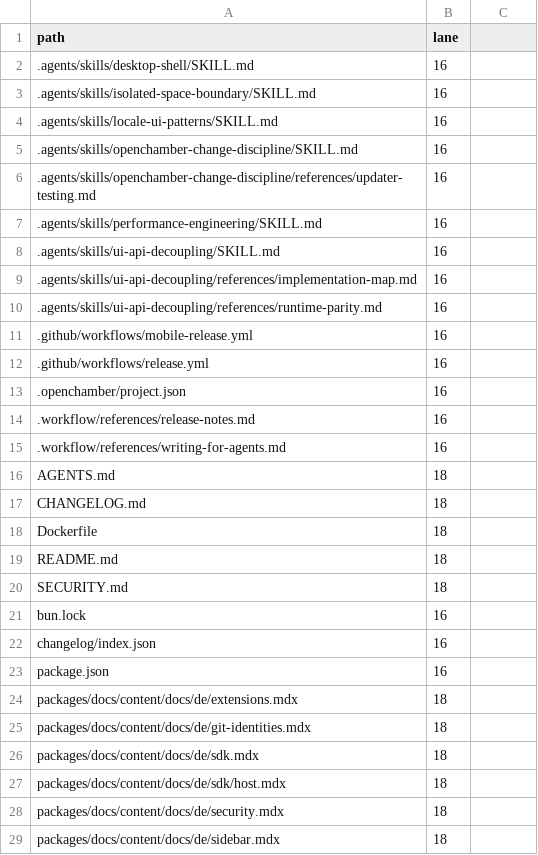
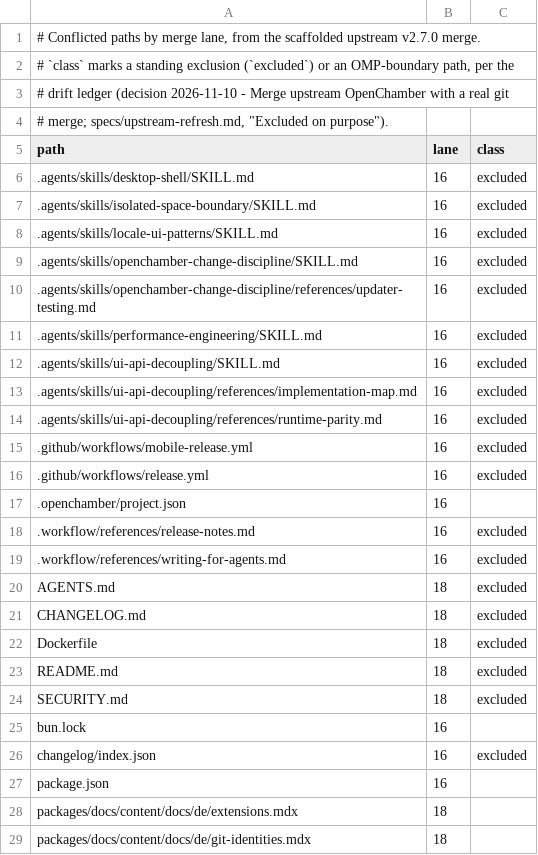
Before and after one commit to Shizuku-Yume/ohpichamber-dev, a TSV file: .workflow/research/ux-v270-omp-alignment/merge-lanes.tsv, drawn as a sheet; only a part is shown; the shorter side is filled out with more unchanged rows; the diff covers the shown part only.

Commit message:
fix(workflow): the drift check rejects unknown arguments and owns every differing path
The parser turned any argument it did not know into a path filter, so
`--check --json` matched no path and printed "drift check passed". Unknown
arguments now exit 2 with usage, and a path-, lane- or slice-scoped check
reports how many unexplained paths it cannot see.

Standing exclusions (`.agents`, `.claude`, `.github`, `.workflow`, `nix`,
`changelog`, `packages/vscode`, the OpenCode engine and spaces trees) move
out of `omp-boundary` into their own `excluded` class, with the decision
references in the source and in `merge-lanes.tsv`, which now records each
path's class.

`--slice <N>` reads the new `repair-slices.tsv`, which assigns each of the
646 unexplained paths and each of the 214 files with a type error in
`bun check --all` to exactly one of repair slices 31-35 by their area lists.
The table only assigns the findings; the slices own the fixes.

```diff
--- a/.workflow/research/ux-v270-omp-alignment/merge-lanes.tsv
+++ b/.workflow/research/ux-v270-omp-alignment/merge-lanes.tsv
@@ -1,12 +1,16 @@
-path	lane
-.agents/skills/desktop-shell/SKILL.md	16
-.agents/skills/isolated-space-boundary/SKILL.md	16
-.agents/skills/locale-ui-patterns/SKILL.md	16
-.agents/skills/openchamber-change-discipline/SKILL.md	16
-.agents/skills/openchamber-change-discipline/references/updater-testing.md	16
-.agents/skills/performance-engineering/SKILL.md	16
-.agents/skills/ui-api-decoupling/SKILL.md	16
-.agents/skills/ui-api-decoupling/references/implementation-map.md	16
-.agents/skills/ui-api-decoupling/references/runtime-parity.md	16
-.github/workflows/mobile-release.yml	16
-.github/workflows/release.yml	16
+# Conflicted paths by merge lane, from the scaffolded upstream v2.7.0 merge.
+# `class` marks a standing exclusion (`excluded`) or an OMP-boundary path, per the
+# drift ledger (decision 2026-11-10 - Merge upstream OpenChamber with a real git
+# merge; specs/upstream-refresh.md, "Excluded on purpose").
+path	lane	class
+.agents/skills/desktop-shell/SKILL.md	16	excluded
+.agents/skills/isolated-space-boundary/SKILL.md	16	excluded
+.agents/skills/locale-ui-patterns/SKILL.md	16	excluded
+.agents/skills/openchamber-change-discipline/SKILL.md	16	excluded
+.agents/skills/openchamber-change-discipline/references/updater-testing.md	16	excluded
+.agents/skills/performance-engineering/SKILL.md	16	excluded
+.agents/skills/ui-api-decoupling/SKILL.md	16	excluded
+.agents/skills/ui-api-decoupling/references/implementation-map.md	16	excluded
+.agents/skills/ui-api-decoupling/references/runtime-parity.md	16	excluded
+.github/workflows/mobile-release.yml	16	excluded
+.github/workflows/release.yml	16	excluded
@@ -14,7 +18,7 @@ path	lane
-.workflow/references/release-notes.md	16
-.workflow/references/writing-for-agents.md	16
-AGENTS.md	18
-CHANGELOG.md	18
-Dockerfile	18
-README.md	18
-SECURITY.md	18
+.workflow/references/release-notes.md	16	excluded
+.workflow/references/writing-for-agents.md	16	excluded
+AGENTS.md	18	excluded
+CHANGELOG.md	18	excluded
+Dockerfile	18	excluded
+README.md	18	excluded
+SECURITY.md	18	excluded
@@ -22 +26 @@ bun.lock	16
-changelog/index.json	16
+changelog/index.json	16	excluded
```
Also changed, not shown: 33 edited cells elsewhere in this file, .workflow/upstream-deltas.tsv, 3 other files.
